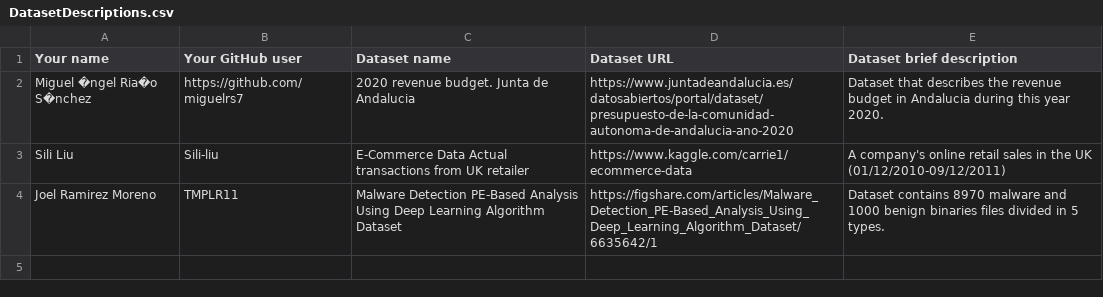
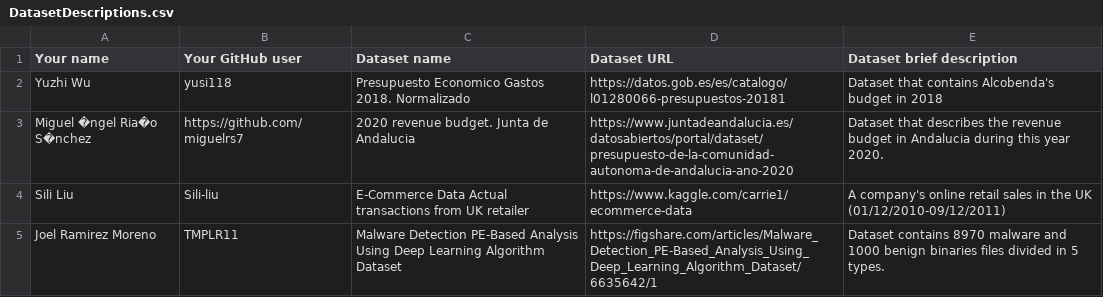
Before and after one commit to FacultadInformatica-LinkedData/Curso2020-2021-ODKG, a CSV file: Assignment1/DatasetDescriptions.csv, drawn as a sheet; the diff names each change by its address in the sheet, - before the commit and + after, or states it on an @@ line.

Commit message:
Update DatasetDescriptions.csv

```diff
--- a/Assignment1/DatasetDescriptions.csv
+++ b/Assignment1/DatasetDescriptions.csv
+row 2: Yuzhi Wu | yusi118 | Presupuesto Economico Gastos 2018. Normalizado | https://datos.gob.es/es/catalogo/l01280066-presupuestos-20181 | Dataset that contains Alcobenda's budget in 2018
```
